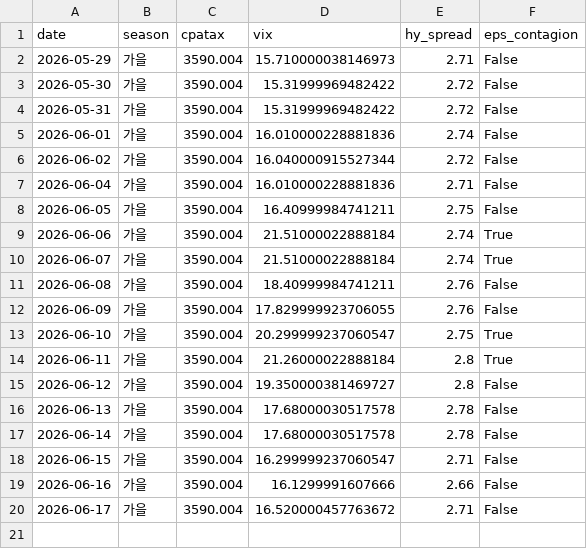
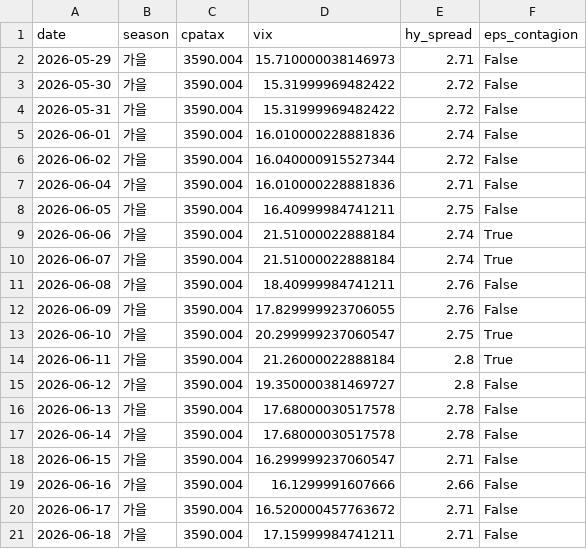
Before and after one commit to hyobot/niceweather, a CSV file: data/dashboard_history.csv, drawn as a sheet; the diff names each change by its address in the sheet, - before the commit and + after, or states it on an @@ line.

```diff
--- a/data/dashboard_history.csv
+++ b/data/dashboard_history.csv
+row 21: 2026-06-18 | 가을 | 3590.004 | 17.15999984741211 | 2.71 | False
```
Also changed, not shown: data/market_history.csv.
